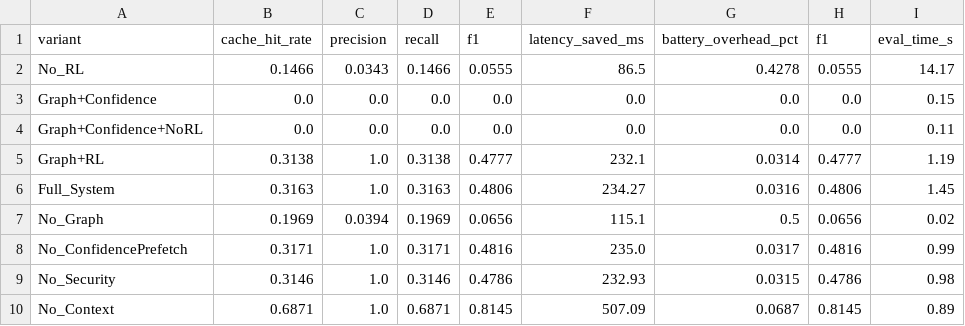
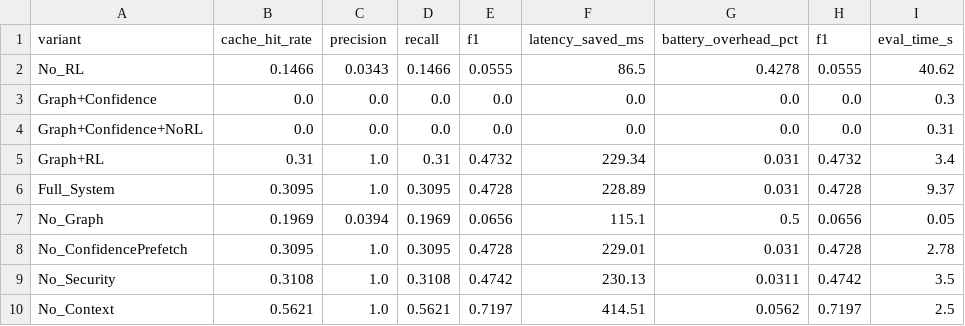
Before and after one commit to Jdepp007004/GraphMind, a CSV file: results/ablation_results_v2.csv, drawn as a sheet.

```diff
--- a/results/ablation_results_v2.csv
+++ b/results/ablation_results_v2.csv
@@ -1,10 +1,10 @@
 variant,cache_hit_rate,precision,recall,f1,latency_saved_ms,battery_overhead_pct,f1,eval_time_s
-No_RL,0.1466,0.0343,0.1466,0.0555,86.5,0.4278,0.0555,14.17
-Graph+Confidence,0.0,0.0,0.0,0.0,0.0,0.0,0.0,0.15
-Graph+Confidence+NoRL,0.0,0.0,0.0,0.0,0.0,0.0,0.0,0.11
-Graph+RL,0.3138,1.0,0.3138,0.4777,232.1,0.0314,0.4777,1.19
-Full_System,0.3163,1.0,0.3163,0.4806,234.27,0.0316,0.4806,1.45
-No_Graph,0.1969,0.0394,0.1969,0.0656,115.1,0.5,0.0656,0.02
-No_ConfidencePrefetch,0.3171,1.0,0.3171,0.4816,235.0,0.0317,0.4816,0.99
-No_Security,0.3146,1.0,0.3146,0.4786,232.93,0.0315,0.4786,0.98
-No_Context,0.6871,1.0,0.6871,0.8145,507.09,0.0687,0.8145,0.89
+No_RL,0.1466,0.0343,0.1466,0.0555,86.5,0.4278,0.0555,40.62
+Graph+Confidence,0.0,0.0,0.0,0.0,0.0,0.0,0.0,0.3
+Graph+Confidence+NoRL,0.0,0.0,0.0,0.0,0.0,0.0,0.0,0.31
+Graph+RL,0.31,1.0,0.31,0.4732,229.34,0.031,0.4732,3.4
+Full_System,0.3095,1.0,0.3095,0.4728,228.89,0.031,0.4728,9.37
+No_Graph,0.1969,0.0394,0.1969,0.0656,115.1,0.5,0.0656,0.05
+No_ConfidencePrefetch,0.3095,1.0,0.3095,0.4728,229.01,0.031,0.4728,2.78
+No_Security,0.3108,1.0,0.3108,0.4742,230.13,0.0311,0.4742,3.5
+No_Context,0.5621,1.0,0.5621,0.7197,414.51,0.0562,0.7197,2.5
```
Also changed, not shown: results/benchmark_results_v2.csv, results/statistical_results_v2.csv, 7 other files.
